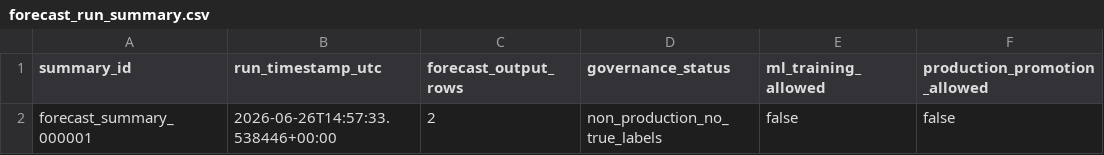
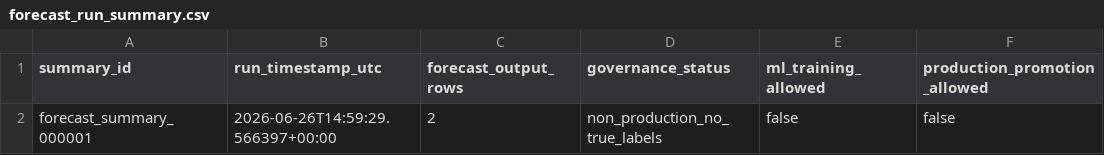
Before and after one commit to Jose3838/AI-RPCT, a CSV file: data/forecast_run_summary.csv, drawn as a sheet.

```diff
--- a/data/forecast_run_summary.csv
+++ b/data/forecast_run_summary.csv
@@ -1,2 +1,2 @@
 summary_id,run_timestamp_utc,forecast_output_rows,governance_status,ml_training_allowed,production_promotion_allowed
-forecast_summary_000001,2026-06-26T14:57:33.538446+00:00,2,non_production_no_true_labels,false,false
+forecast_summary_000001,2026-06-26T14:59:29.566397+00:00,2,non_production_no_true_labels,false,false
```
Also changed, not shown: data/decision_history.csv, data/module_registry.csv, 14 other files.
